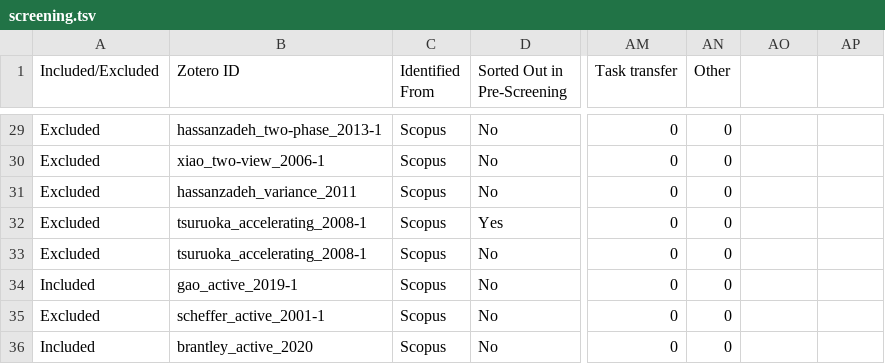
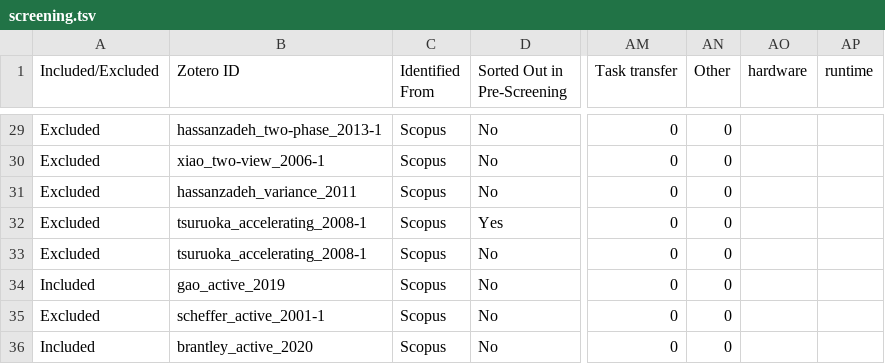
Before and after one commit to philipp-kohl/scoping-review-active-learning-er, a TSV file: screening.tsv, drawn as a sheet; only a part is shown, gaps mark what is left out; the diff covers the shown part only; the diff names each change by its address in the sheet, - before the commit and + after, or states it on an @@ line.

```diff
--- a/screening.tsv
+++ b/screening.tsv
-AO1: (empty)
+AO1: hardware
-AP1: (empty)
+AP1: runtime
-B34 (Zotero ID): gao_active_2019-1
+B34 (Zotero ID): gao_active_2019
```
Also changed, not shown: 63 edited cells elsewhere in this file, strategies.tsv, 3 other files.
